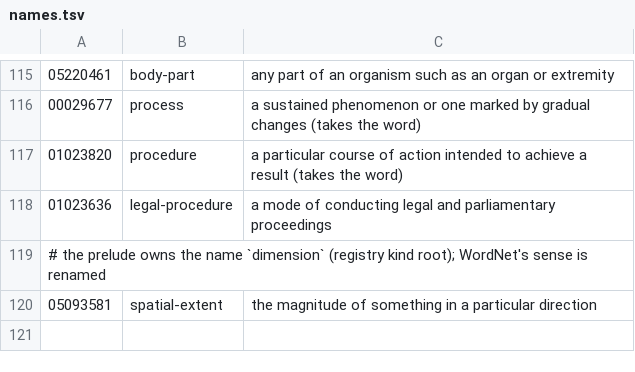
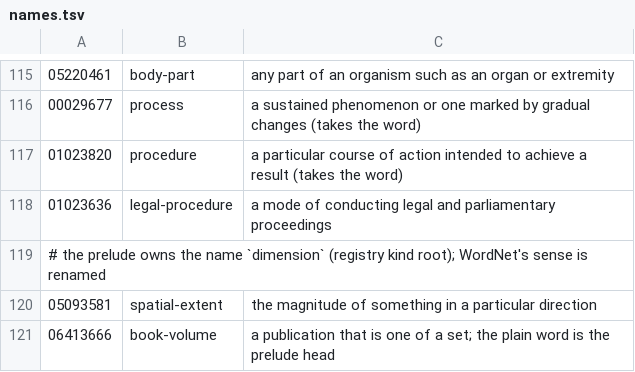
Before and after one commit to petfold/ontodag-core, a TSV file: align/names.tsv, drawn as a sheet; only a part is shown, gaps mark what is left out; the diff names each change by its address in the sheet, - before the commit and + after, or states it on an @@ line.

Commit message:
book-volume; the force sense of weight dropped — no prelude head names remain in the pack

```diff
--- a/align/names.tsv
+++ b/align/names.tsv
+row 121: 06413666 | book-volume | a publication that is one of a set; the plain word is the prelude head
```
Also changed, not shown: align/concepts.tsv, align/drop.tsv, 10 other files.
